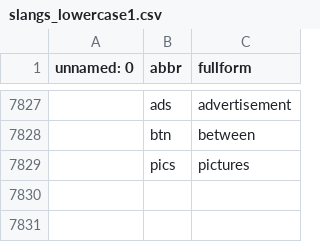
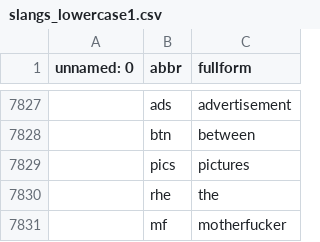
Before and after one commit to dinadz04/datalagi, a CSV file: slangs_lowercase1.csv, drawn as a sheet; only a part is shown, gaps mark what is left out; the diff names each change by its address in the sheet, - before the commit and + after, or states it on an @@ line.

Commit message:
Update slangs_lowercase1.csv

```diff
--- a/slangs_lowercase1.csv
+++ b/slangs_lowercase1.csv
+row 7830:  | rhe | the
+row 7831:  | mf | motherfucker
```
